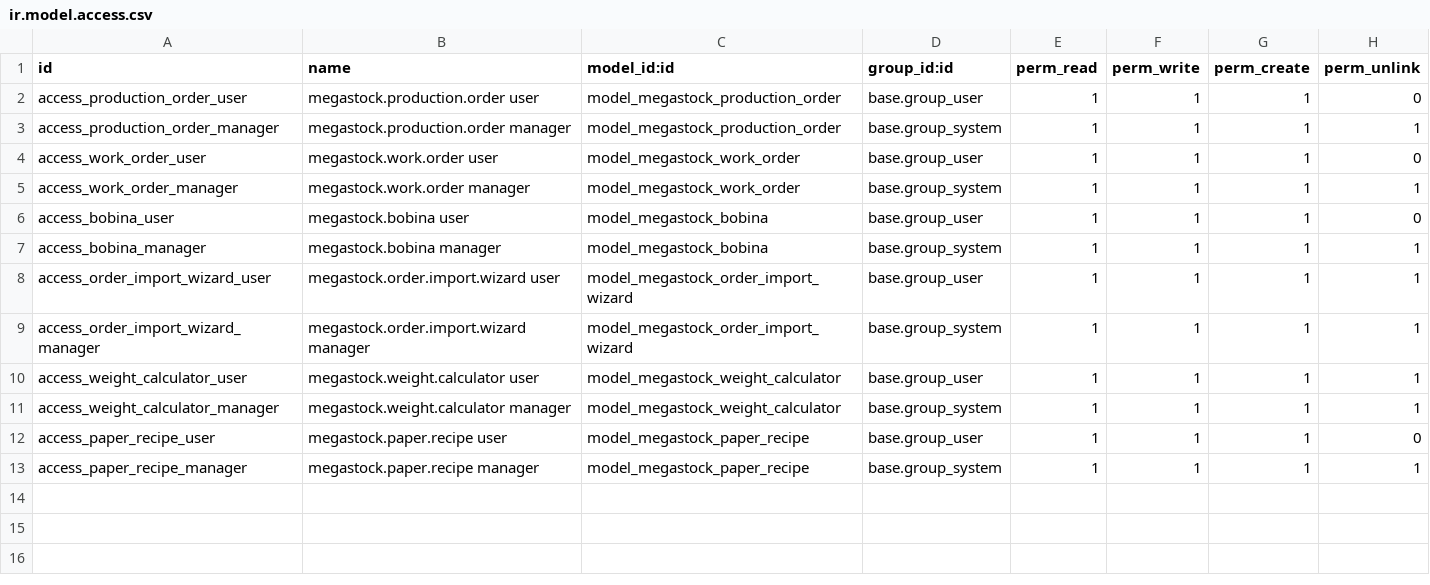
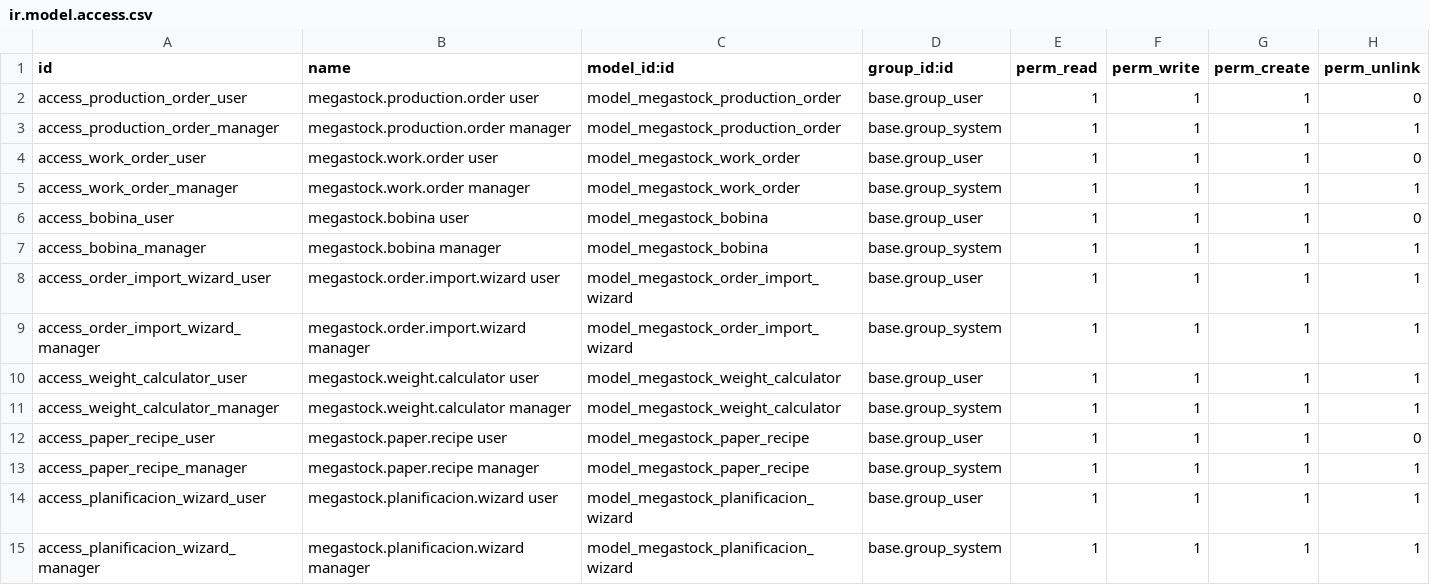
Before and after one commit to sanventru/odoomegastock, a CSV file: megastock_orders/security/ir.model.access.csv, drawn as a sheet.

```diff
--- a/megastock_orders/security/ir.model.access.csv
+++ b/megastock_orders/security/ir.model.access.csv
@@ -13 +13,3 @@ access_paper_recipe_user,megastock.paper.recipe user,model_megastock_paper_recip
 access_paper_recipe_manager,megastock.paper.recipe manager,model_megastock_paper_recipe,base.group_system,1,1,1,1
+access_planificacion_wizard_user,megastock.planificacion.wizard user,model_megastock_planificacion_wizard,base.group_user,1,1,1,1
+access_planificacion_wizard_manager,megastock.planificacion.wizard manager,model_megastock_planificacion_wizard,base.group_system,1,1,1,1
```
Also changed, not shown: 6 other files.
